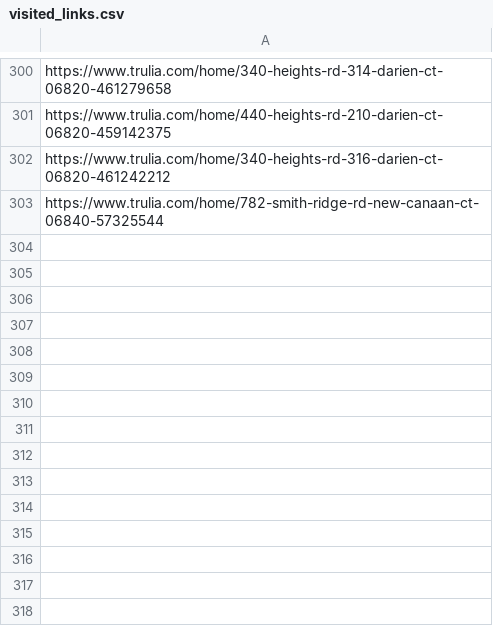
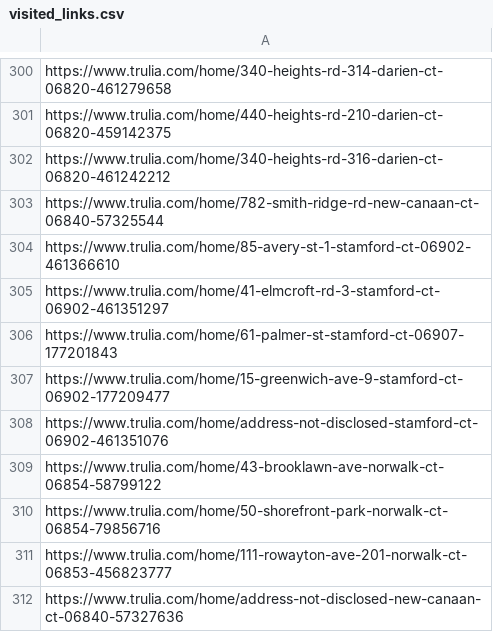
Before and after one commit to wistel-alexander/Blues-Point-Real-State, a CSV file: Trulia Rent/visited_links.csv, drawn as a sheet; only a part is shown, gaps mark what is left out; the diff names each change by its address in the sheet, - before the commit and + after, or states it on an @@ line.

```diff
--- a/Trulia Rent/visited_links.csv
+++ b/Trulia Rent/visited_links.csv
+row 304: https://www.trulia.com/home/85-avery-st-1-stamford-ct-06902-461366610
+row 305: https://www.trulia.com/home/41-elmcroft-rd-3-stamford-ct-06902-461351297
+row 306: https://www.trulia.com/home/61-palmer-st-stamford-ct-06907-177201843
+row 307: https://www.trulia.com/home/15-greenwich-ave-9-stamford-ct-06902-177209477
+row 308: https://www.trulia.com/home/address-not-disclosed-stamford-ct-06902-461351076
+row 309: https://www.trulia.com/home/43-brooklawn-ave-norwalk-ct-06854-58799122
+row 310: https://www.trulia.com/home/50-shorefront-park-norwalk-ct-06854-79856716
+row 311: https://www.trulia.com/home/111-rowayton-ave-201-norwalk-ct-06853-456823777
+row 312: https://www.trulia.com/home/address-not-disclosed-new-canaan-ct-06840-57327636
```
Also changed, not shown: Trulia Buy/trulia_buy_data.csv, Trulia Buy/visited_links_buy.csv, 1 other file.
